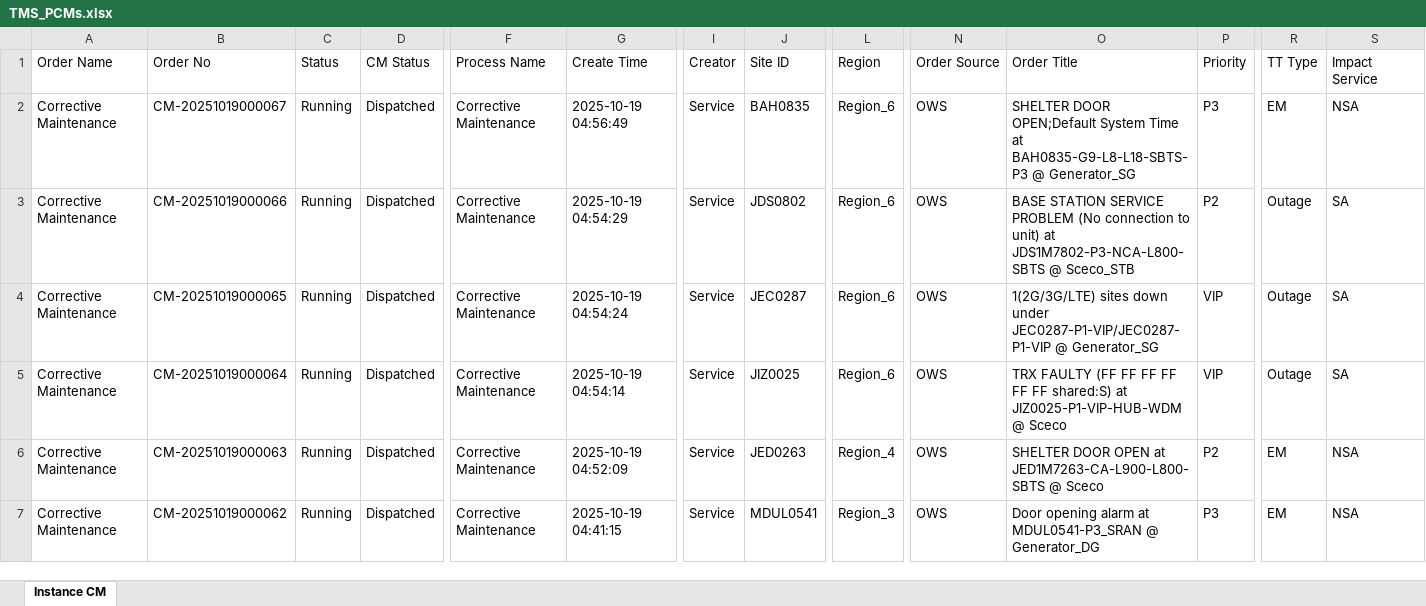
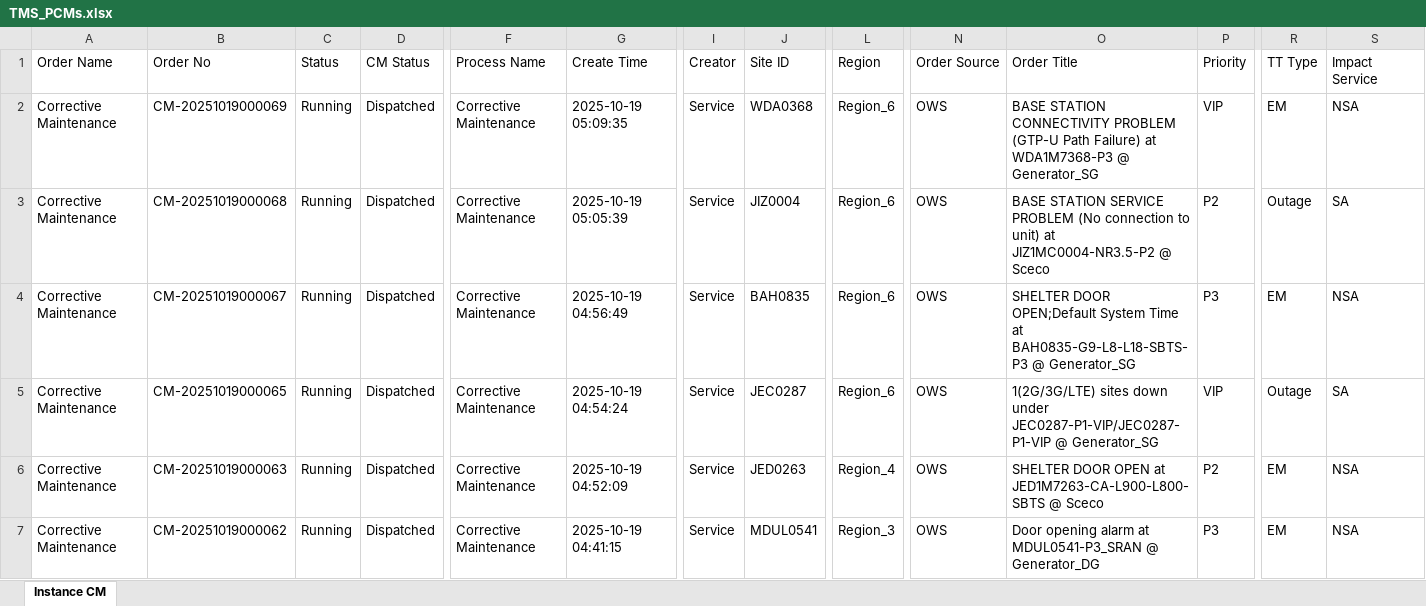
Before and after one commit to decosaro/shabakkat, an Excel workbook: TMS_PCMs.xlsx, sheet Instance CM, drawn as a sheet; only a part is shown, gaps mark what is left out; values as stored, in another font and other column widths than the file's, no borders; removed rows and columns are numbered as before the commit, all else as after; rows hold the shown columns only; the diff names each change by its address in the sheet, - before the commit and + after, or states it on an @@ line.

Commit message:
Updated TMS_PCMs.xlsx from OneDrive via Power Automate

```diff
--- a/TMS_PCMs.xlsx (sheet Instance CM)
+++ b/TMS_PCMs.xlsx (sheet Instance CM)
+row 2: Corrective Maintenance | CM-20251019000069 | Running | Dispatched | Corrective Maintenance | 2025-10-19 05:09:35 | Service | WDA0368 | Region_6 | OWS | BASE STATION CONNECTIVITY PROBLEM (GTP-U Path Failure) at WDA1M7368-P3 @ Generator_SG | VIP | EM | NSA
+row 3: Corrective Maintenance | CM-20251019000068 | Running | Dispatched | Corrective Maintenance | 2025-10-19 05:05:39 | Service | JIZ0004 | Region_6 | OWS | BASE STATION SERVICE PROBLEM (No connection to unit) at JIZ1MC0004-NR3.5-P2 @ Sceco | P2 | Outage | SA
-row 3: Corrective Maintenance | CM-20251019000066 | Running | Dispatched | Corrective Maintenance | 2025-10-19 04:54:29 | Service | JDS0802 | Region_6 | OWS | BASE STATION SERVICE PROBLEM (No connection to unit) at JDS1M7802-P3-NCA-L800-SBTS @ Sceco_STB | P2 | Outage | SA
-row 5: Corrective Maintenance | CM-20251019000064 | Running | Dispatched | Corrective Maintenance | 2025-10-19 04:54:14 | Service | JIZ0025 | Region_6 | OWS | TRX FAULTY (FF FF FF FF FF FF shared:S) at JIZ0025-P1-VIP-HUB-WDM @ Sceco | VIP | Outage | SA
```
